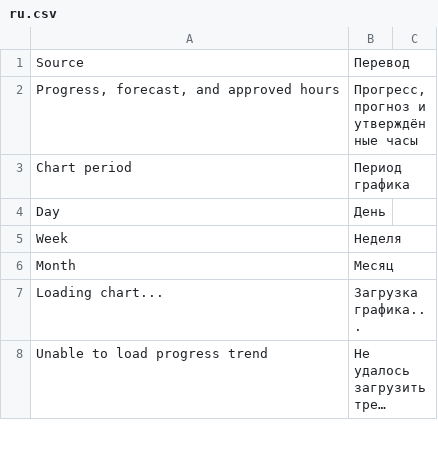
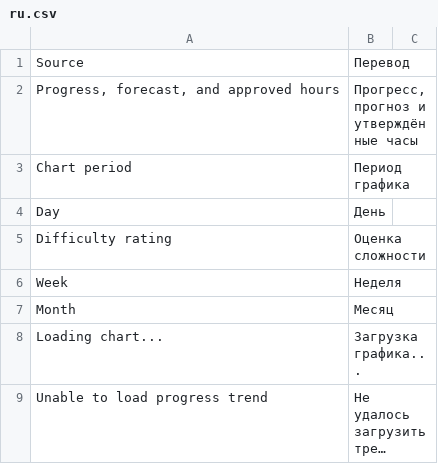
Before and after one commit to Dinext-pro/dinext-project-tasks-gantt, a CSV file: dinext_project_tasks_gantt/translations/ru.csv, drawn as a sheet; only a part is shown; long unchanged cells end in …; the diff names each change by its address in the sheet, - before the commit and + after, or states it on an @@ line.

Commit message:
feat: update task and issue handling with new custom fields and server scripts
Enhance the task management functionality by adding new custom fields for issues, including "Issue Properties," "Difficulty rating," and "SLA." Introduce server scripts to manage DocShare relationships between tasks and issues, ensuring synchronization upon creation and deletion. Additionally, update translations to include the new "Difficulty rating" label in Russian, improving localization support and user experience.

```diff
--- a/dinext_project_tasks_gantt/translations/ru.csv
+++ b/dinext_project_tasks_gantt/translations/ru.csv
+row 5: Difficulty rating | Оценка сложности
```
Also changed, not shown: 5 other files.
